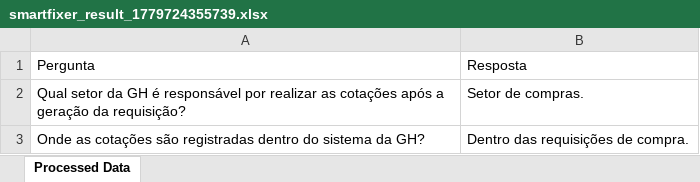
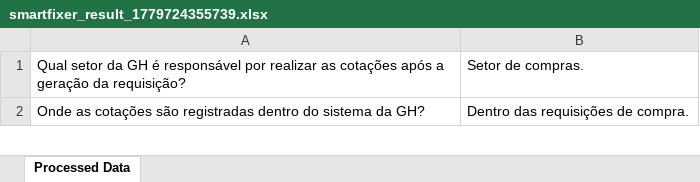
Before and after one commit to ghlogistica/MATERIAIS_CURSOS, an Excel workbook: Compras/Cotacao_compra/smartfixer_result_1779724355739.xlsx, sheet Processed Data, drawn as a sheet; only a part is shown; values as stored, in another font and other column widths than the file's, no borders; the diff names each change by its address in the sheet, - before the commit and + after, or states it on an @@ line.

```diff
--- a/Compras/Cotacao_compra/smartfixer_result_1779724355739.xlsx (sheet Processed Data)
+++ b/Compras/Cotacao_compra/smartfixer_result_1779724355739.xlsx (sheet Processed Data)
-row 1: Pergunta | Resposta
```
Also changed, not shown: Compras/Ordem_compra/smartfixer_result_1779724577315.xlsx, Compras/Recebimento_fisico/smartfixer_result_1779726935297.xlsx, 2 other files.
